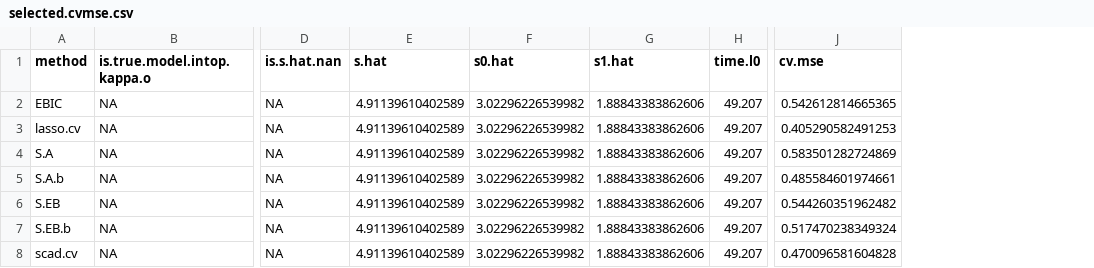
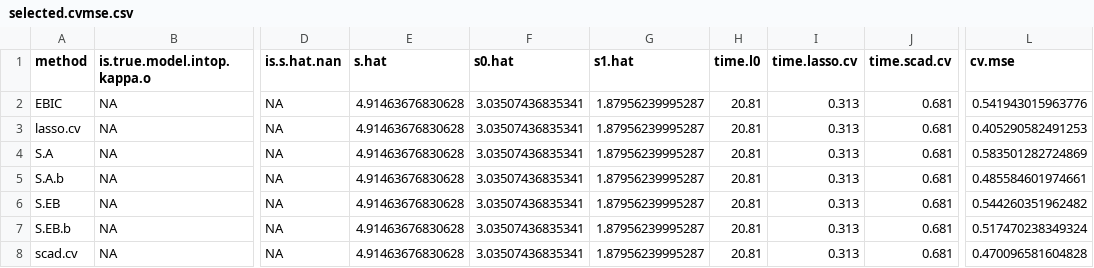
Before and after one commit to paulrognonvael/varsel.extdata, a CSV file: colon cancer/selected.cvmse.csv, drawn as a sheet; only a part is shown, gaps mark what is left out; addresses are those after the commit; the diff names each change by its address in the sheet, - before the commit and + after, or states it on an @@ line.

```diff
--- a/colon cancer/selected.cvmse.csv
+++ b/colon cancer/selected.cvmse.csv
+column I (time.lasso.cv), rows 2-8: all 0.313
+column J (time.scad.cv), rows 2-8: all 0.681
-E2:E8 (s.hat): 4.91139610402589
+E2:E8 (s.hat): 4.91463676830628
-F2:F8 (s0.hat): 3.02296226539982
+F2:F8 (s0.hat): 3.03507436835341
-G2:G8 (s1.hat): 1.88843383862606
+G2:G8 (s1.hat): 1.87956239995287
-H2:H8 (time.l0): 49.207
+H2:H8 (time.l0): 20.81
-L2 (cv.mse): 0.542612814665365
+L2 (cv.mse): 0.541943015963776
```
Also changed, not shown: 13 other files.
